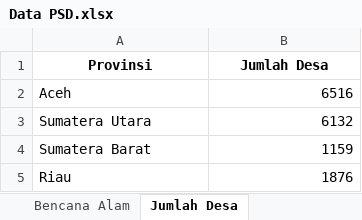
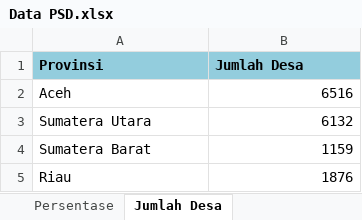
Before and after one commit to Zen-Rofiqy/STA1381-PSD, an Excel workbook: Tugas/Tugas Akhir/Data PSD.xlsx, sheet Jumlah Desa, drawn as a sheet; only a part is shown; values as stored, in another font and other column widths than the file's, no borders; the diff names each change by its address in the sheet, - before the commit and + after, or states it on an @@ line.

```diff
--- a/Tugas/Tugas Akhir/Data PSD.xlsx (sheet Jumlah Desa)
+++ b/Tugas/Tugas Akhir/Data PSD.xlsx (sheet Jumlah Desa)
+sheet tab: Persentase
@@ A1:B1 fill: none → #93CDDD, alignment: center → left @@
```
Also changed, not shown: sheet Bencana Alam, 2 other files.
